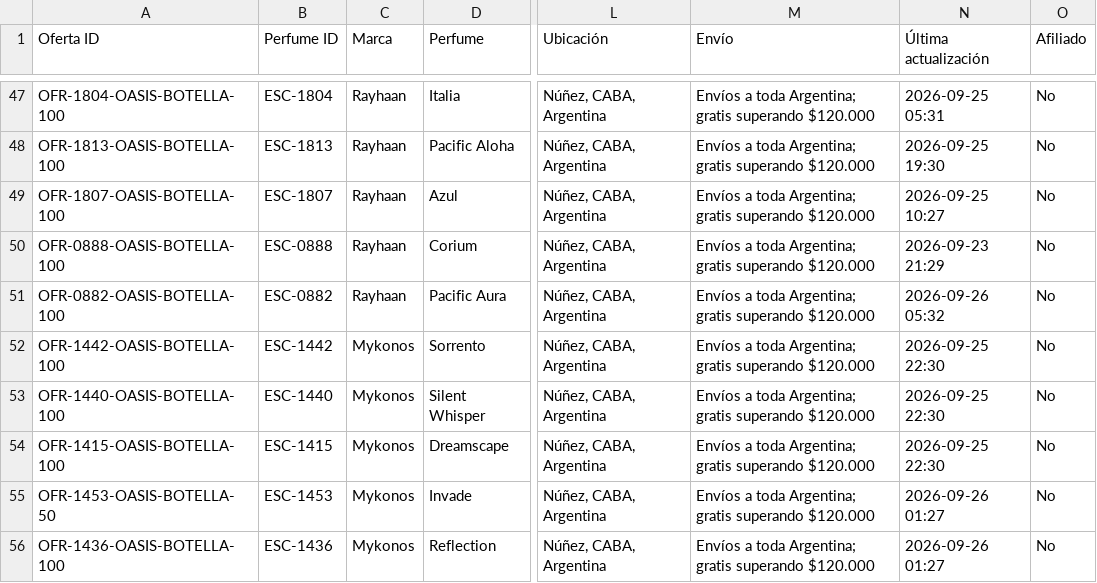
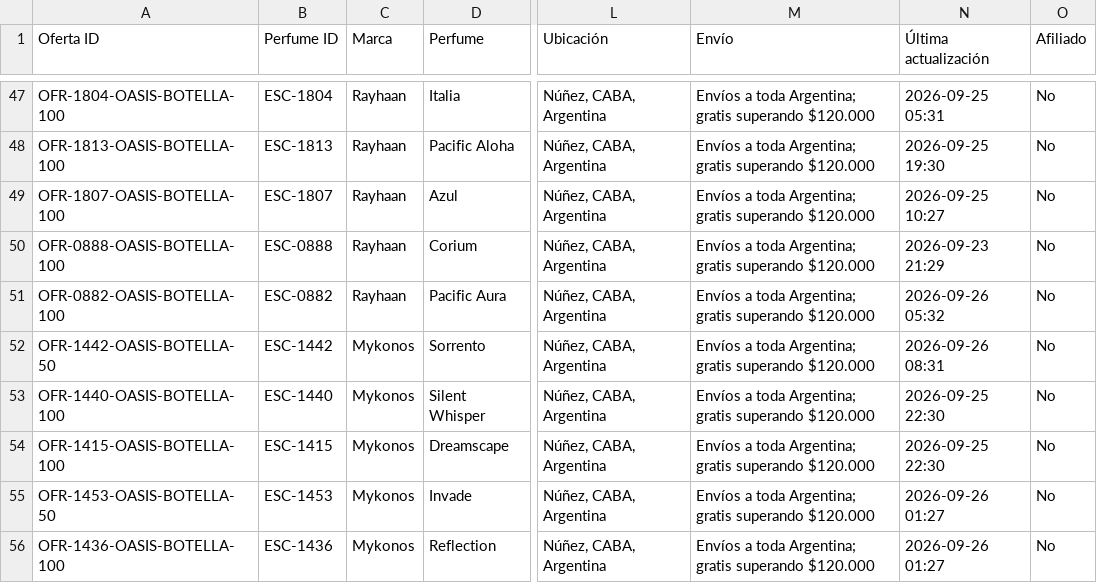
Before and after one commit to AlanDlin/UniHub, a CSV file: public-data/esencer/comercios.csv, drawn as a sheet; only a part is shown, gaps mark what is left out; the diff names each change by its address in the sheet, - before the commit and + after, or states it on an @@ line.

Commit message:
Update Escencer commerce offers

```diff
--- a/public-data/esencer/comercios.csv
+++ b/public-data/esencer/comercios.csv
-A52 (Oferta ID): OFR-1442-OASIS-BOTELLA-100
+A52 (Oferta ID): OFR-1442-OASIS-BOTELLA-50
-N52 (Última actualización): 2026-09-25 22:30
+N52 (Última actualización): 2026-09-26 08:31
```
